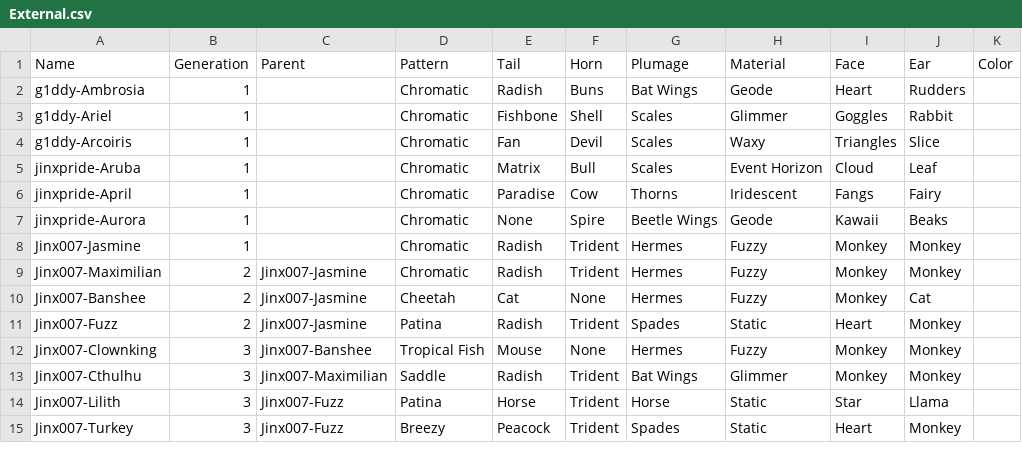
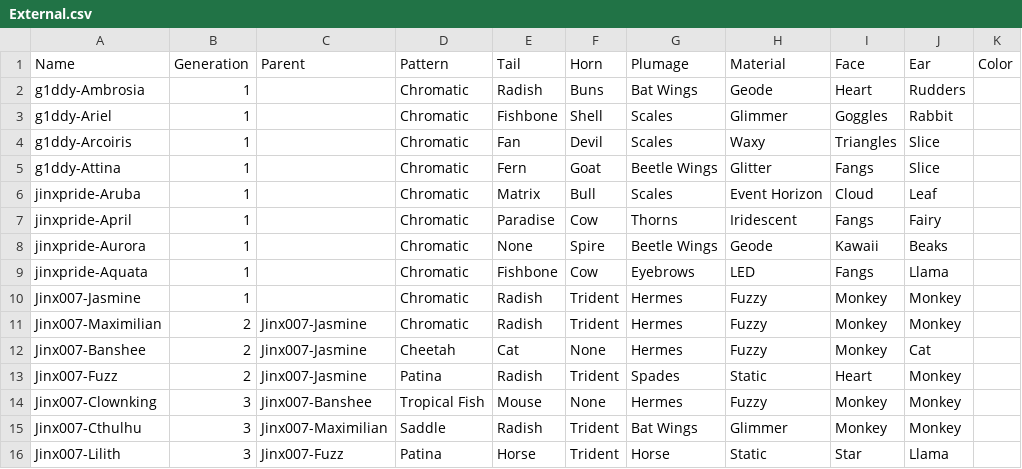
Before and after one commit to g1ddy/PeridotArchetypeFinder, a CSV file: assets/External.csv, drawn as a sheet; only a part is shown; the shorter side is filled out with more unchanged rows.

```diff
--- a/assets/External.csv
+++ b/assets/External.csv
@@ -4,2 +4,3 @@ g1ddy-Ariel,1,,Chromatic,Fishbone,Shell,Scales,Glimmer,Goggles,Rabbit,
 g1ddy-Arcoiris,1,,Chromatic,Fan,Devil,Scales,Waxy,Triangles,Slice,
+g1ddy-Attina,1,,Chromatic,Fern,Goat,Beetle Wings,Glitter,Fangs,Slice,
 jinxpride-Aruba,1,,Chromatic,Matrix,Bull,Scales,Event Horizon,Cloud,Leaf,
@@ -7,2 +8,3 @@ jinxpride-April,1,,Chromatic,Paradise,Cow,Thorns,Iridescent,Fangs,Fairy,
 jinxpride-Aurora,1,,Chromatic,None,Spire,Beetle Wings,Geode,Kawaii,Beaks,
+jinxpride-Aquata,1,,Chromatic,Fishbone,Cow,Eyebrows,LED,Fangs,Llama,
 Jinx007-Jasmine,1,,Chromatic,Radish,Trident,Hermes,Fuzzy,Monkey,Monkey,
```
Also changed, not shown: 2 other files.
